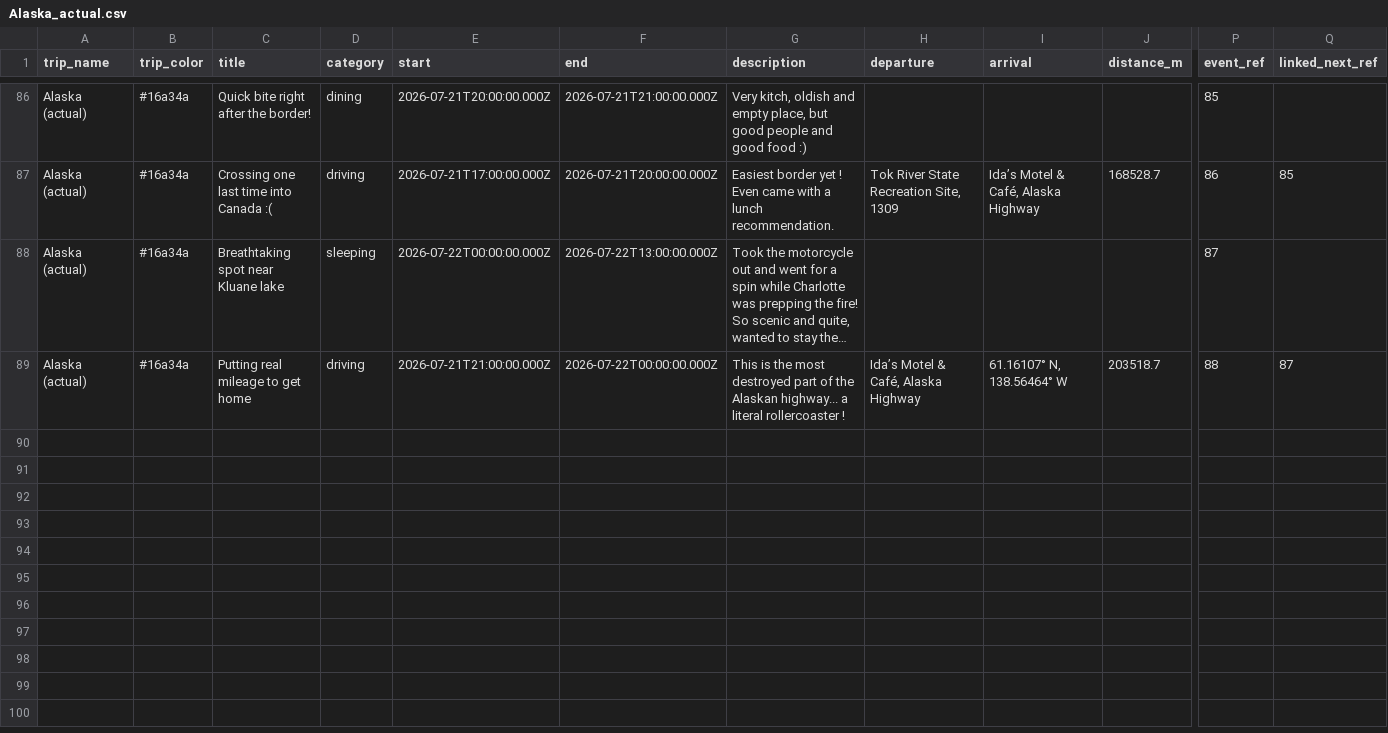
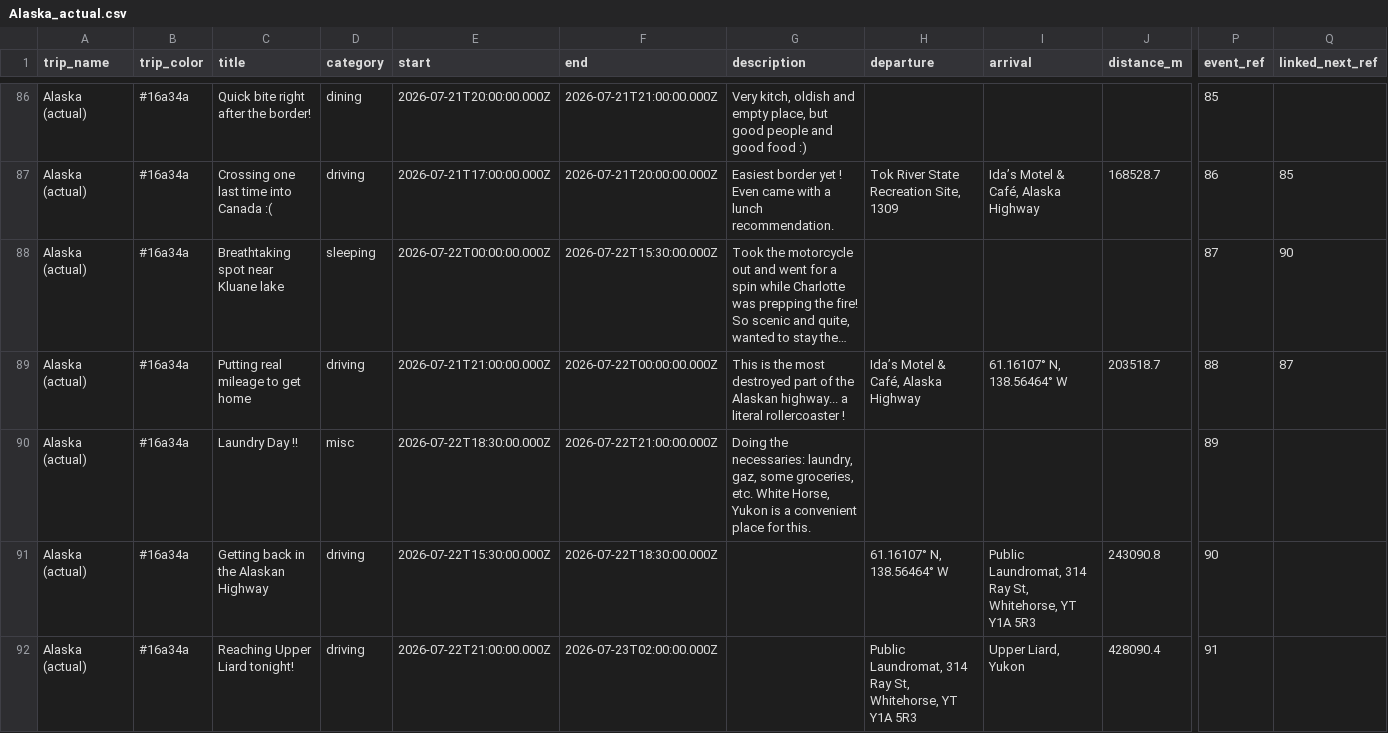
Before and after one commit to aponsin/roadtrip-planner, a CSV file: data/Alaska_actual.csv, drawn as a sheet; only a part is shown, gaps mark what is left out; long unchanged cells end in …; rows hold the shown columns only; the diff names each change by its address in the sheet, - before the commit and + after, or states it on an @@ line.

Commit message:
Update trip: Alaska (actual) [bd132b14]

```diff
--- a/data/Alaska_actual.csv
+++ b/data/Alaska_actual.csv
-F88 (end): 2026-07-22T13:00:00.000Z
+F88 (end): 2026-07-22T15:30:00.000Z
-Q88 (linked_next_ref): (empty)
+Q88 (linked_next_ref): 90
+row 90: Alaska (actual) | #16a34a | Laundry Day !! | misc | 2026-07-22T18:30:00.000Z | 2026-07-22T21:00:00.000Z | Doing the necessaries: laundry, gaz, some groceries, etc. White Horse, Yukon is a convenient place for this. |  |  |  | 89
+row 91: Alaska (actual) | #16a34a | Getting back in the Alaskan Highway | driving | 2026-07-22T15:30:00.000Z | 2026-07-22T18:30:00.000Z |  | 61.16107° N, 138.56464° W | Public Laundromat, 314 Ray St, Whitehorse, YT Y1A 5R3 | 243090.8 | 90
+row 92: Alaska (actual) | #16a34a | Reaching Upper Liard tonight! | driving | 2026-07-22T21:00:00.000Z | 2026-07-23T02:00:00.000Z |  | Public Laundromat, 314 Ray St, Whitehorse, YT Y1A 5R3 | Upper Liard, Yukon | 428090.4 | 91
```
